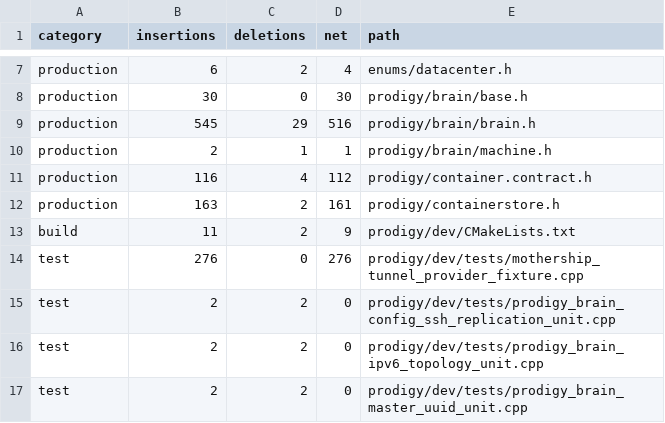
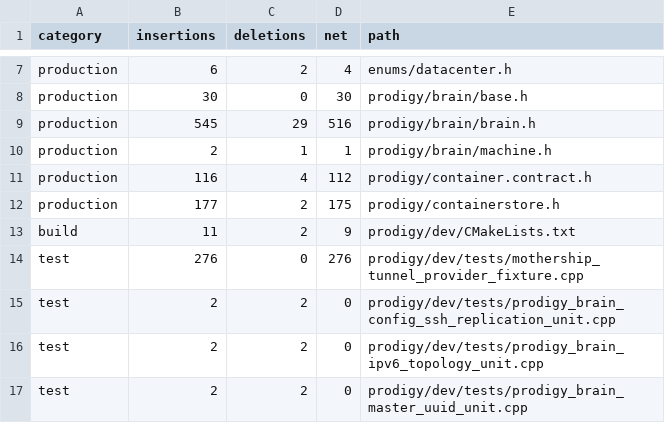
Before and after one commit to victorstewart/prodigy, a TSV file: prodigy/docs/tunnel-provider-refactor/LINE_LEDGER.tsv, drawn as a sheet; only a part is shown, gaps mark what is left out.

```diff
--- a/prodigy/docs/tunnel-provider-refactor/LINE_LEDGER.tsv
+++ b/prodigy/docs/tunnel-provider-refactor/LINE_LEDGER.tsv
@@ -11,3 +11,3 @@ production	2	1	1	prodigy/brain/machine.h
 production	116	4	112	prodigy/container.contract.h
-production	163	2	161	prodigy/containerstore.h
+production	177	2	175	prodigy/containerstore.h
 build	11	2	9	prodigy/dev/CMakeLists.txt
```
Also changed, not shown: 3 other files.
